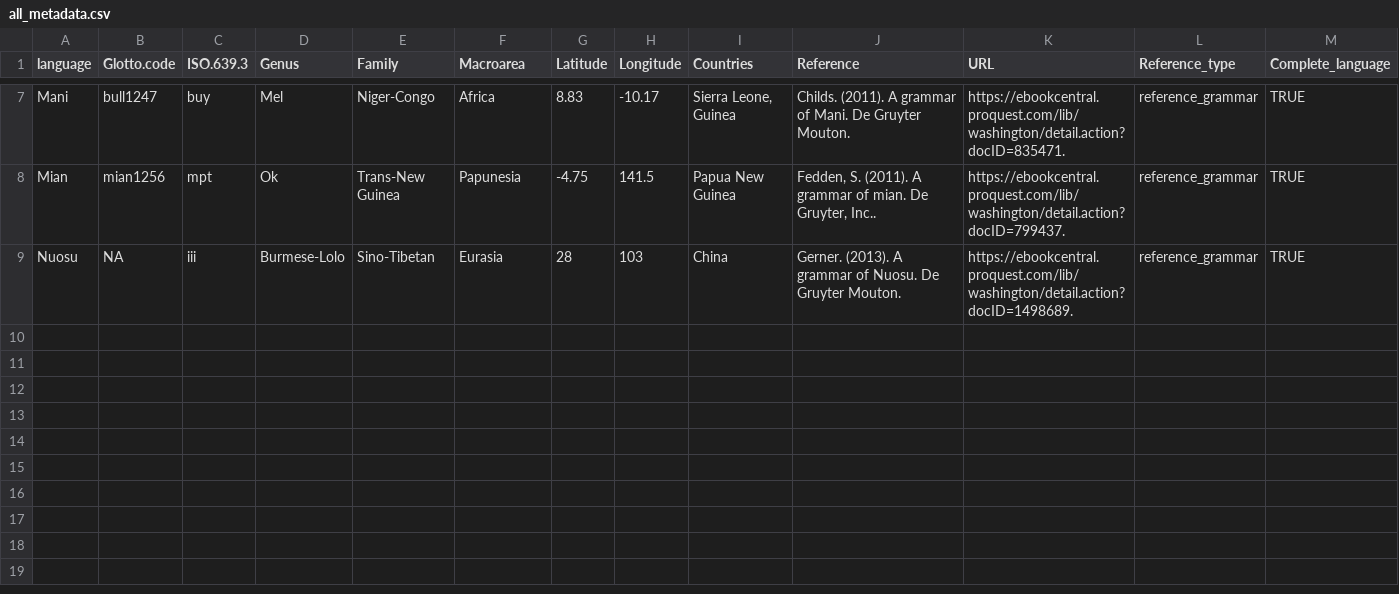
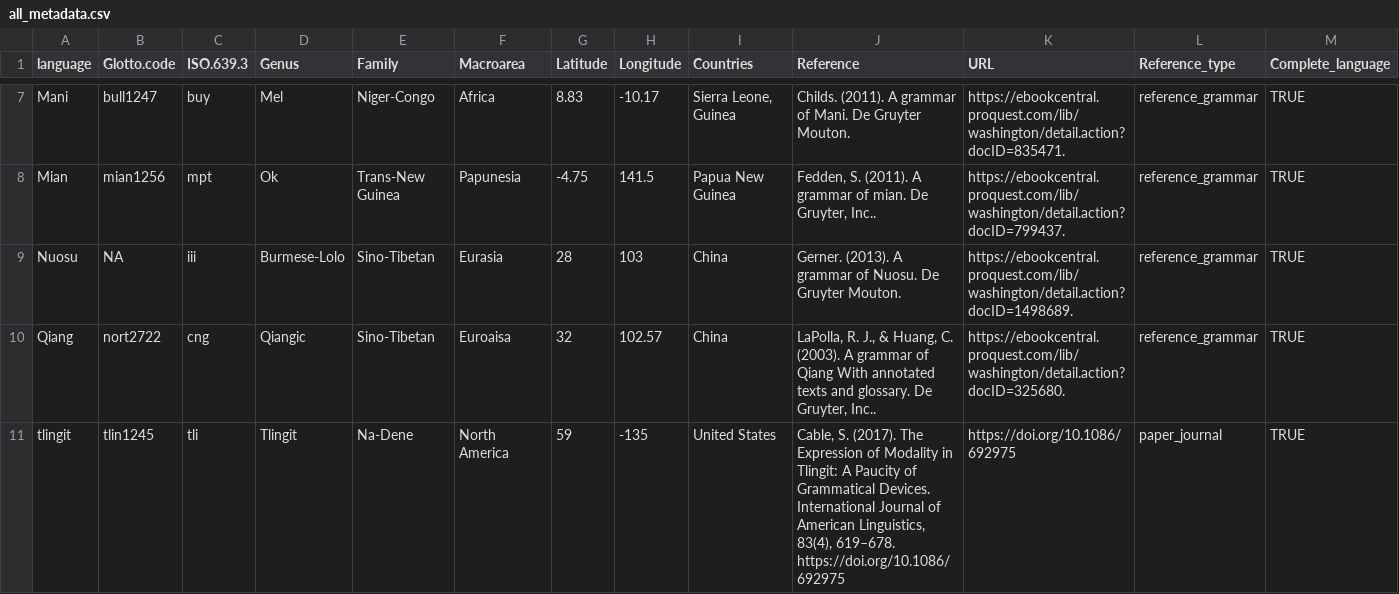
Before and after one commit to CLMBRs/modal-typology, a CSV file: all_metadata.csv, drawn as a sheet; only a part is shown, gaps mark what is left out; rows hold the shown columns only; the diff names each change by its address in the sheet, - before the commit and + after, or states it on an @@ line.

Commit message:
updating Qiang and glottocode

```diff
--- a/all_metadata.csv
+++ b/all_metadata.csv
+row 10: Qiang | nort2722 | cng | Qiangic | Sino-Tibetan | Euroaisa | 32 | 102.57 | China | LaPolla, R. J., & Huang, C. (2003). A grammar of Qiang With annotated texts and glossary. De Gruyter, Inc.. | https://ebookcentral.proquest.com/lib/washington/detail.action?docID=325680. | reference_grammar | TRUE
+row 11: tlingit | tlin1245 | tli | Tlingit | Na-Dene | North America | 59 | -135 | United States | Cable, S. (2017). The Expression of Modality in Tlingit: A Paucity of Grammatical Devices. International Journal of American Linguistics, 83(4), 619–678. https://doi.org/10.1086/692975 | https://doi.org/10.1086/692975 | paper_journal | TRUE
```
Also changed, not shown: all_modals.csv, 1 other file.
